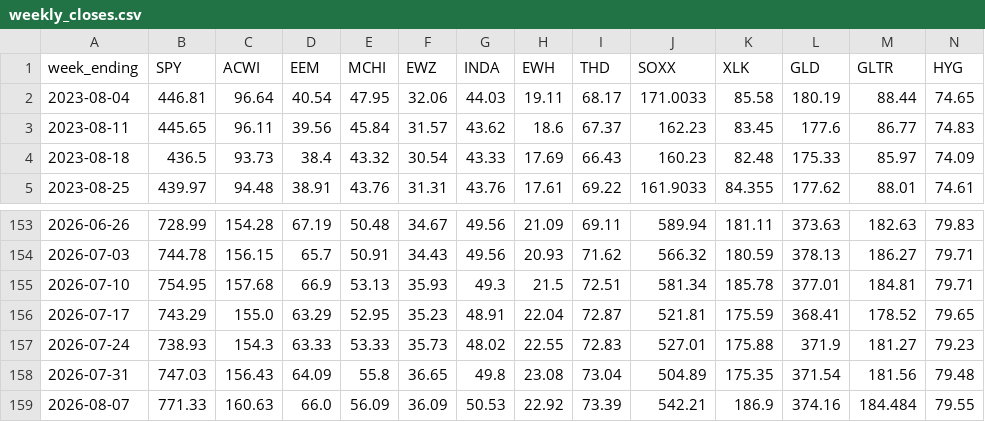
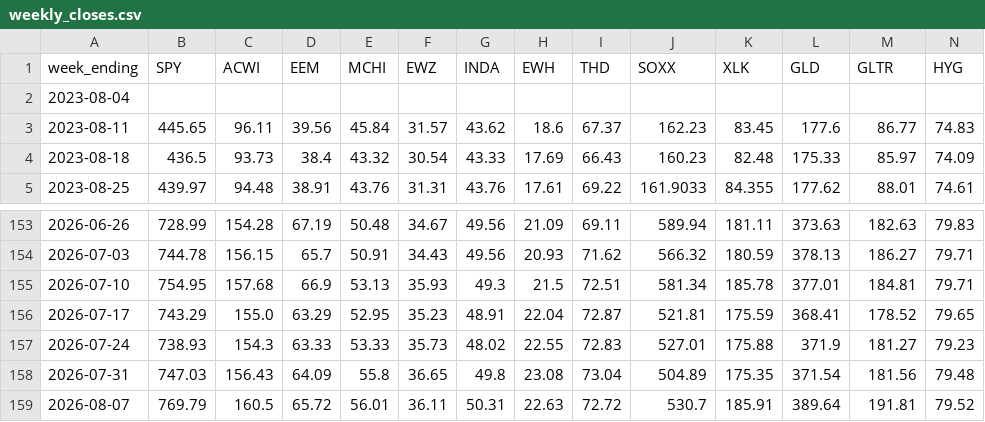
Before and after one commit to 8wy88kzpj9-pixel/hull-price-pipeline, a CSV file: data/weekly_closes.csv, drawn as a sheet; only a part is shown, gaps mark what is left out; removed rows and columns are numbered as before the commit, all else as after; rows hold the shown columns only; the diff covers the shown part only; the diff names each change by its address in the sheet, - before the commit and + after, or states it on an @@ line.

```diff
--- a/data/weekly_closes.csv
+++ b/data/weekly_closes.csv
-B2 (SPY): 446.81
+B2 (SPY): (empty)
-C2 (ACWI): 96.64
+C2 (ACWI): (empty)
-D2 (EEM): 40.54
+D2 (EEM): (empty)
-E2 (MCHI): 47.95
+E2 (MCHI): (empty)
-F2 (EWZ): 32.06
+F2 (EWZ): (empty)
-G2 (INDA): 44.03
+G2 (INDA): (empty)
-H2 (EWH): 19.11
+H2 (EWH): (empty)
-I2 (THD): 68.17
+I2 (THD): (empty)
-J2 (SOXX): 171.0033
+J2 (SOXX): (empty)
-K2 (XLK): 85.58
+K2 (XLK): (empty)
-L2 (GLD): 180.19
+L2 (GLD): (empty)
-M2 (GLTR): 88.44
+M2 (GLTR): (empty)
-N2 (HYG): 74.65
+N2 (HYG): (empty)
-row 159: 2026-08-07 | 771.33 | 160.63 | 66.0 | 56.09 | 36.09 | 50.53 | 22.92 | 73.39 | 542.21 | 186.9 | 374.16 | 184.484 | 79.55
+row 159: 2026-08-07 | 769.79 | 160.5 | 65.72 | 56.01 | 36.11 | 50.31 | 22.63 | 72.72 | 530.7 | 185.91 | 389.64 | 191.81 | 79.52
```
Also changed, not shown: 16 edited cells elsewhere in this file, data/hull3d.csv, data/hull_weekly.csv, 2 other files.
